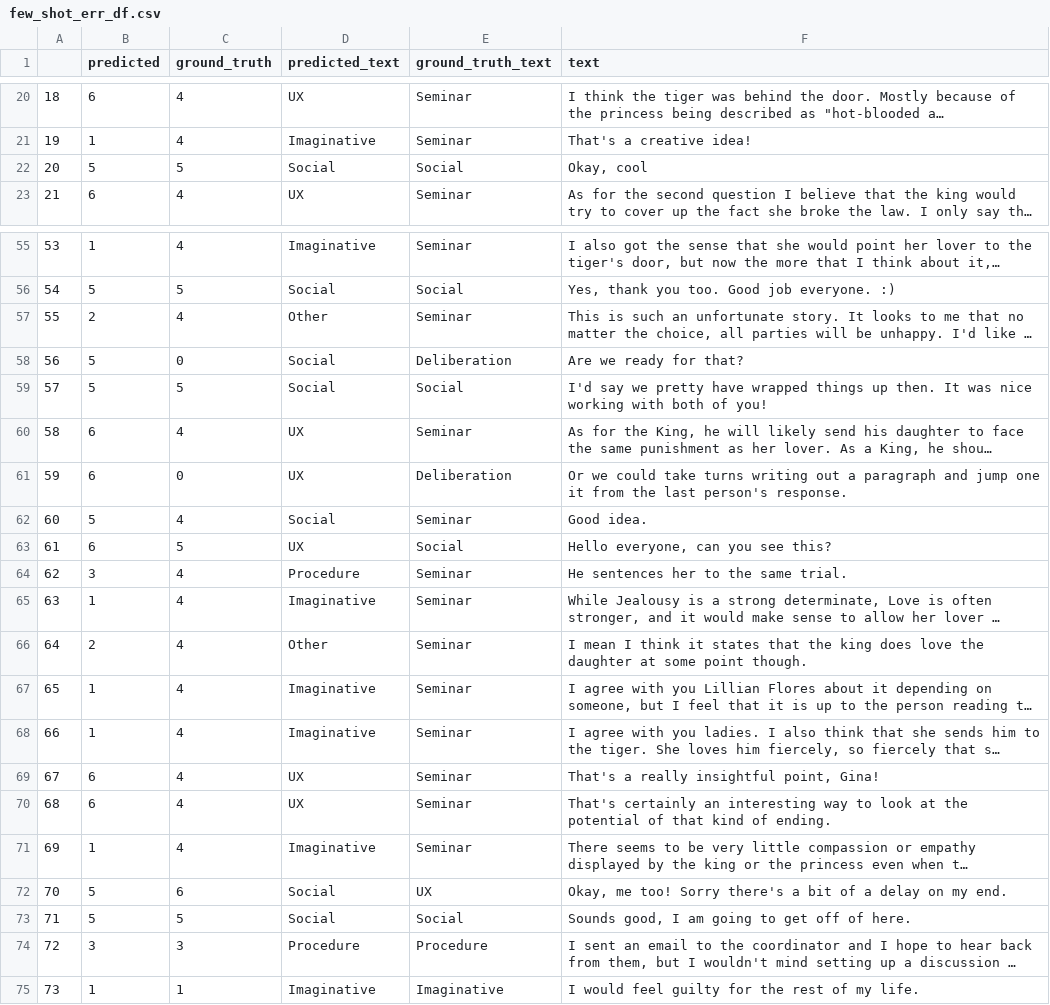
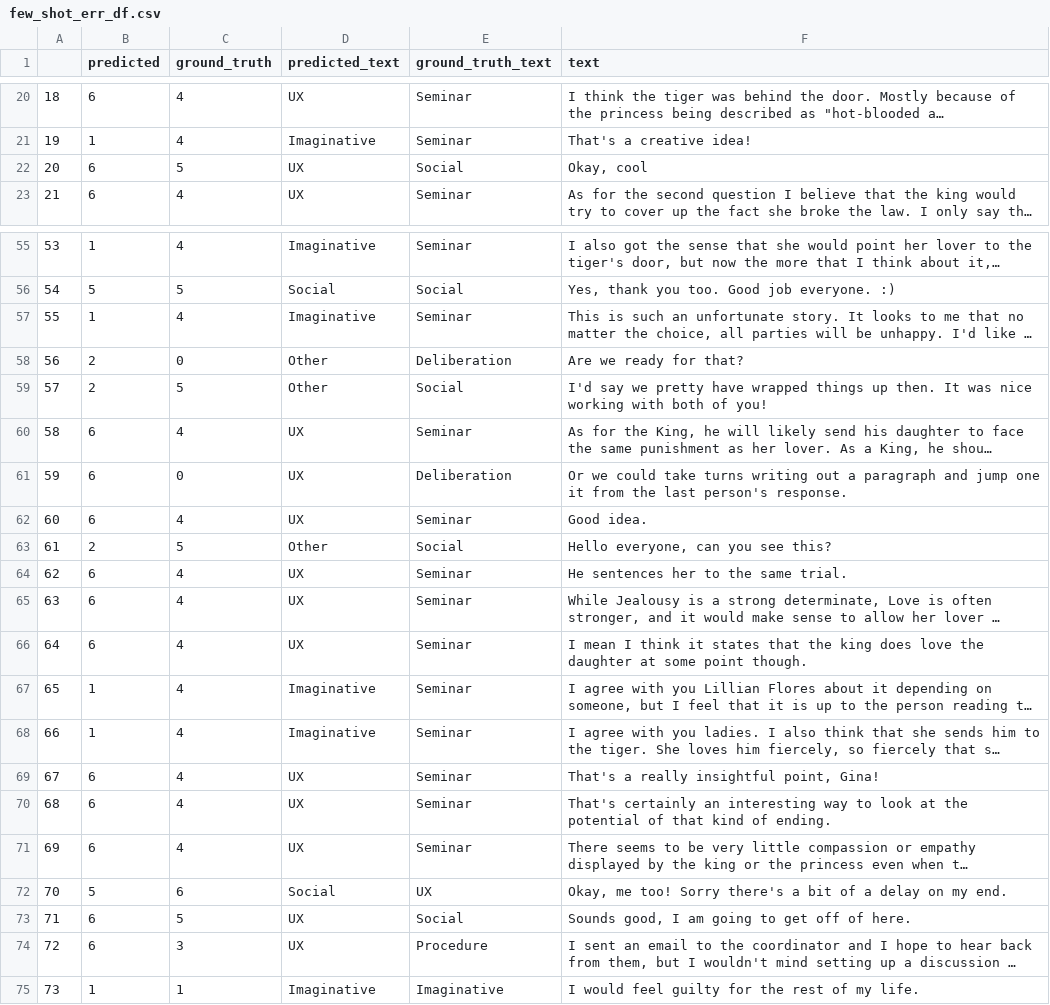
Before and after one commit to UL-FRI-NLP-2023-2024/ul-fri-nlp-course-project-azb, a CSV file: prompt_tuning/few_shot_err_df.csv, drawn as a sheet; only a part is shown, gaps mark what is left out; long unchanged cells end in …; the diff covers the shown part only; the diff names each change by its address in the sheet, - before the commit and + after, or states it on an @@ line.

```diff
--- a/prompt_tuning/few_shot_err_df.csv
+++ b/prompt_tuning/few_shot_err_df.csv
-B22 (predicted): 5
+B22 (predicted): 6
-D22 (predicted_text): Social
+D22 (predicted_text): UX
-B57 (predicted): 2
+B57 (predicted): 1
-D57 (predicted_text): Other
+D57 (predicted_text): Imaginative
-B58:B59 (predicted): 5
+B58:B59 (predicted): 2
-D58:D59 (predicted_text): Social
+D58:D59 (predicted_text): Other
-B62 (predicted): 5
+B62 (predicted): 6
-D62 (predicted_text): Social
+D62 (predicted_text): UX
-B63 (predicted): 6
+B63 (predicted): 2
-D63 (predicted_text): UX
+D63 (predicted_text): Other
-B64 (predicted): 3
+B64 (predicted): 6
-D64 (predicted_text): Procedure
+D64 (predicted_text): UX
-B65 (predicted): 1
+B65 (predicted): 6
-D65 (predicted_text): Imaginative
+D65 (predicted_text): UX
-B66 (predicted): 2
+B66 (predicted): 6
-D66 (predicted_text): Other
+D66 (predicted_text): UX
-B71 (predicted): 1
+B71 (predicted): 6
-D71 (predicted_text): Imaginative
+D71 (predicted_text): UX
-B73 (predicted): 5
+B73 (predicted): 6
-D73 (predicted_text): Social
+D73 (predicted_text): UX
-B74 (predicted): 3
+B74 (predicted): 6
-D74 (predicted_text): Procedure
+D74 (predicted_text): UX
```
Also changed, not shown: 58 edited cells elsewhere in this file, 15 other files.
